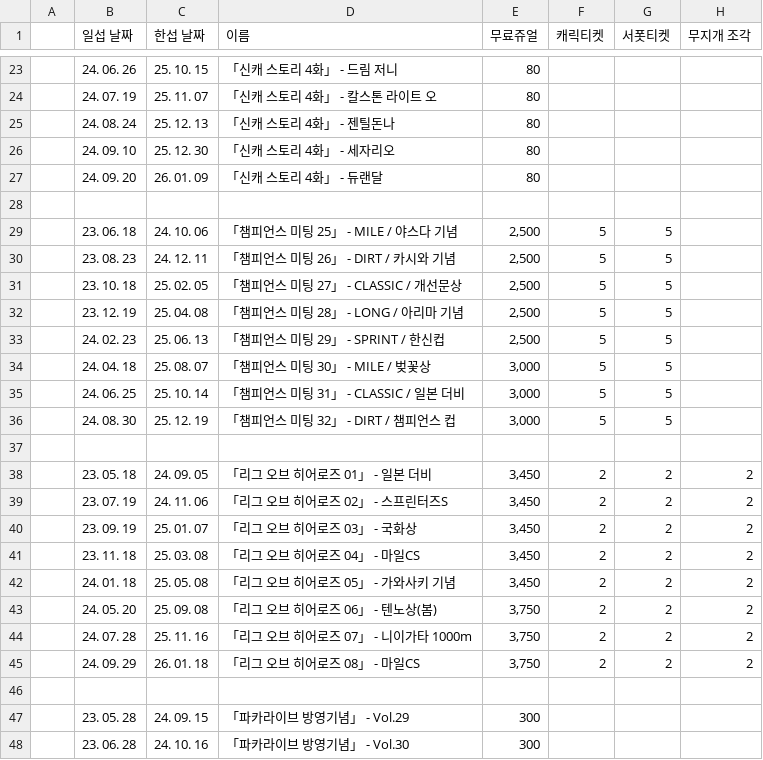
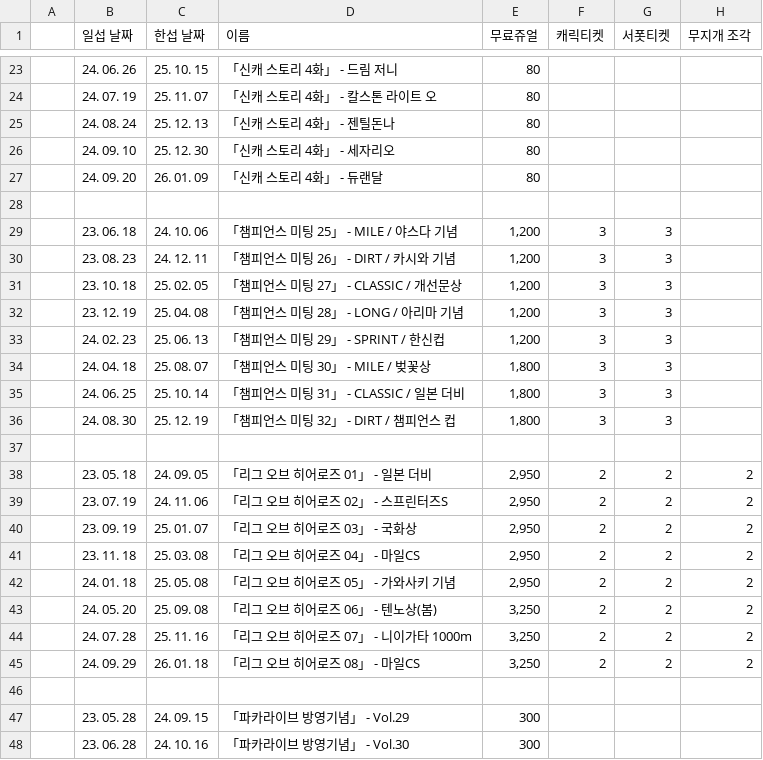
Before and after one commit to kajj8808/umamusume-discord-webhook-bot, a CSV file: data/240930_data.csv, drawn as a sheet; only a part is shown, gaps mark what is left out; the diff covers the shown part only.

Commit message:
✅ 무료쥬얼 계산 부분 작성!

```diff
--- a/data/240930_data.csv
+++ b/data/240930_data.csv
@@ -28,19 +28,19 @@
 ,,,,,,,
-,23. 06. 18,24. 10. 06,「챔피언스 미팅 25」 - MILE / 야스다 기념,"2,500",5,5,
-,23. 08. 23,24. 12. 11,「챔피언스 미팅 26」 - DIRT / 카시와 기념,"2,500",5,5,
-,23. 10. 18,25. 02. 05,「챔피언스 미팅 27」 - CLASSIC / 개선문상,"2,500",5,5,
-,23. 12. 19,25. 04. 08,「챔피언스 미팅 28」 - LONG / 아리마 기념,"2,500",5,5,
-,24. 02. 23,25. 06. 13,「챔피언스 미팅 29」 - SPRINT / 한신컵,"2,500",5,5,
-,24. 04. 18,25. 08. 07,「챔피언스 미팅 30」 - MILE / 벚꽃상,"3,000",5,5,
-,24. 06. 25,25. 10. 14,「챔피언스 미팅 31」 - CLASSIC / 일본 더비,"3,000",5,5,
-,24. 08. 30,25. 12. 19,「챔피언스 미팅 32」 - DIRT / 챔피언스 컵,"3,000",5,5,
+,23. 06. 18,24. 10. 06,「챔피언스 미팅 25」 - MILE / 야스다 기념,"1,200",3,3,
+,23. 08. 23,24. 12. 11,「챔피언스 미팅 26」 - DIRT / 카시와 기념,"1,200",3,3,
+,23. 10. 18,25. 02. 05,「챔피언스 미팅 27」 - CLASSIC / 개선문상,"1,200",3,3,
+,23. 12. 19,25. 04. 08,「챔피언스 미팅 28」 - LONG / 아리마 기념,"1,200",3,3,
+,24. 02. 23,25. 06. 13,「챔피언스 미팅 29」 - SPRINT / 한신컵,"1,200",3,3,
+,24. 04. 18,25. 08. 07,「챔피언스 미팅 30」 - MILE / 벚꽃상,"1,800",3,3,
+,24. 06. 25,25. 10. 14,「챔피언스 미팅 31」 - CLASSIC / 일본 더비,"1,800",3,3,
+,24. 08. 30,25. 12. 19,「챔피언스 미팅 32」 - DIRT / 챔피언스 컵,"1,800",3,3,
 ,,,,,,,
-,23. 05. 18,24. 09. 05,「리그 오브 히어로즈 01」 - 일본 더비,"3,450",2,2,2
-,23. 07. 19,24. 11. 06,「리그 오브 히어로즈 02」 - 스프린터즈S,"3,450",2,2,2
-,23. 09. 19,25. 01. 07,「리그 오브 히어로즈 03」 - 국화상,"3,450",2,2,2
-,23. 11. 18,25. 03. 08,「리그 오브 히어로즈 04」 - 마일CS,"3,450",2,2,2
-,24. 01. 18,25. 05. 08,「리그 오브 히어로즈 05」 - 가와사키 기념,"3,450",2,2,2
-,24. 05. 20,25. 09. 08,「리그 오브 히어로즈 06」 - 텐노상(봄),"3,750",2,2,2
-,24. 07. 28,25. 11. 16,「리그 오브 히어로즈 07」 - 니이가타 1000m,"3,750",2,2,2
-,24. 09. 29,26. 01. 18,「리그 오브 히어로즈 08」 - 마일CS,"3,750",2,2,2
+,23. 05. 18,24. 09. 05,「리그 오브 히어로즈 01」 - 일본 더비,"2,950",2,2,2
+,23. 07. 19,24. 11. 06,「리그 오브 히어로즈 02」 - 스프린터즈S,"2,950",2,2,2
+,23. 09. 19,25. 01. 07,「리그 오브 히어로즈 03」 - 국화상,"2,950",2,2,2
+,23. 11. 18,25. 03. 08,「리그 오브 히어로즈 04」 - 마일CS,"2,950",2,2,2
+,24. 01. 18,25. 05. 08,「리그 오브 히어로즈 05」 - 가와사키 기념,"2,950",2,2,2
+,24. 05. 20,25. 09. 08,「리그 오브 히어로즈 06」 - 텐노상(봄),"3,250",2,2,2
+,24. 07. 28,25. 11. 16,「리그 오브 히어로즈 07」 - 니이가타 1000m,"3,250",2,2,2
+,24. 09. 29,26. 01. 18,「리그 오브 히어로즈 08」 - 마일CS,"3,250",2,2,2
 ,,,,,,,
```
Also changed, not shown: 8 added rows and 8 removed rows elsewhere in this file, 3 other files.
